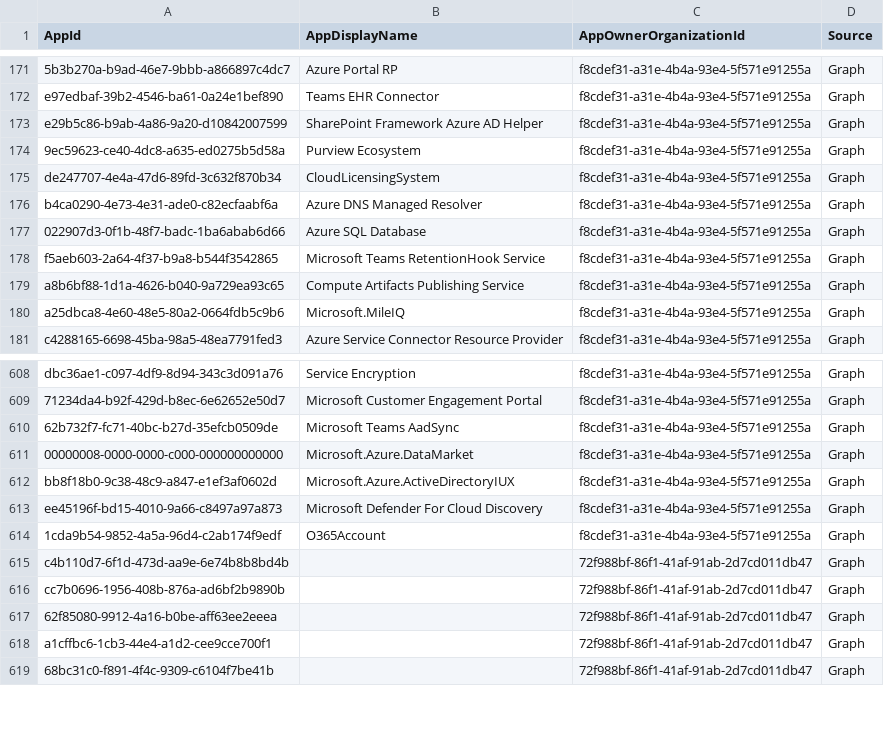
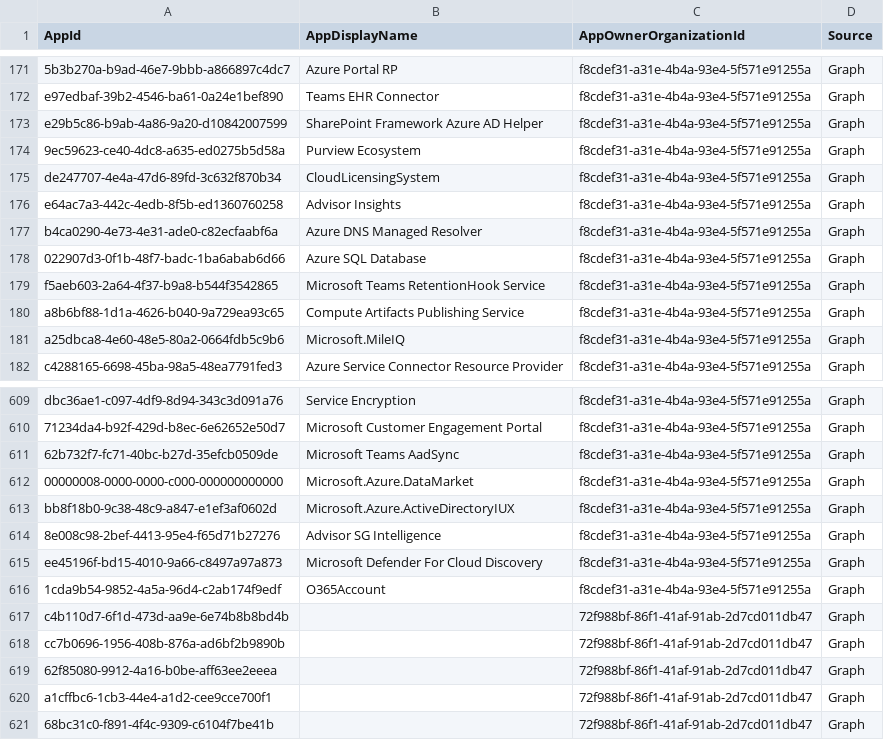
Before and after one commit to merill/microsoft-info, a CSV file: _info/MicrosoftApps.csv, drawn as a sheet; only a part is shown, gaps mark what is left out; the diff names each change by its address in the sheet, - before the commit and + after, or states it on an @@ line.

```diff
--- a/_info/MicrosoftApps.csv
+++ b/_info/MicrosoftApps.csv
+row 176: e64ac7a3-442c-4edb-8f5b-ed1360760258 | Advisor Insights | f8cdef31-a31e-4b4a-93e4-5f571e91255a | Graph
+row 614: 8e008c98-2bef-4413-95e4-f65d71b27276 | Advisor SG Intelligence | f8cdef31-a31e-4b4a-93e4-5f571e91255a | Graph
```
Also changed, not shown: _info/MicrosoftApps.debug.csv, 1 other file.
